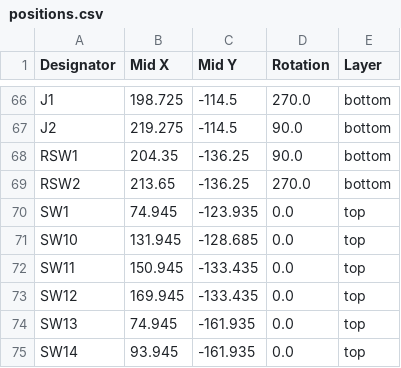
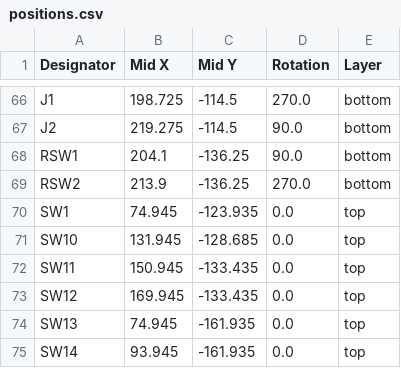
Before and after one commit to onnenon/flake, a CSV file: pcb/production/positions.csv, drawn as a sheet; only a part is shown, gaps mark what is left out.

```diff
--- a/pcb/production/positions.csv
+++ b/pcb/production/positions.csv
@@ -67,4 +67,4 @@ J1,198.725,-114.5,270.0,bottom
 J2,219.275,-114.5,90.0,bottom
-RSW1,204.35,-136.25,90.0,bottom
-RSW2,213.65,-136.25,270.0,bottom
+RSW1,204.1,-136.25,90.0,bottom
+RSW2,213.9,-136.25,270.0,bottom
 SW1,74.945,-123.935,0.0,top
```
Also changed, not shown: pcb/production/bom.csv, pcb/production/designators.csv, 8 other files.
